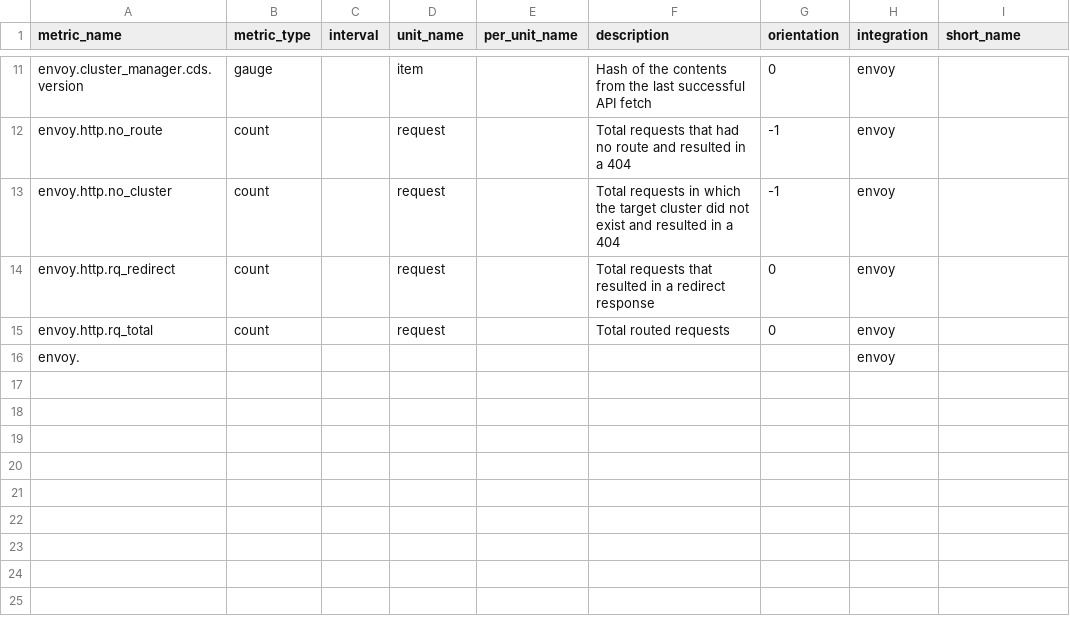
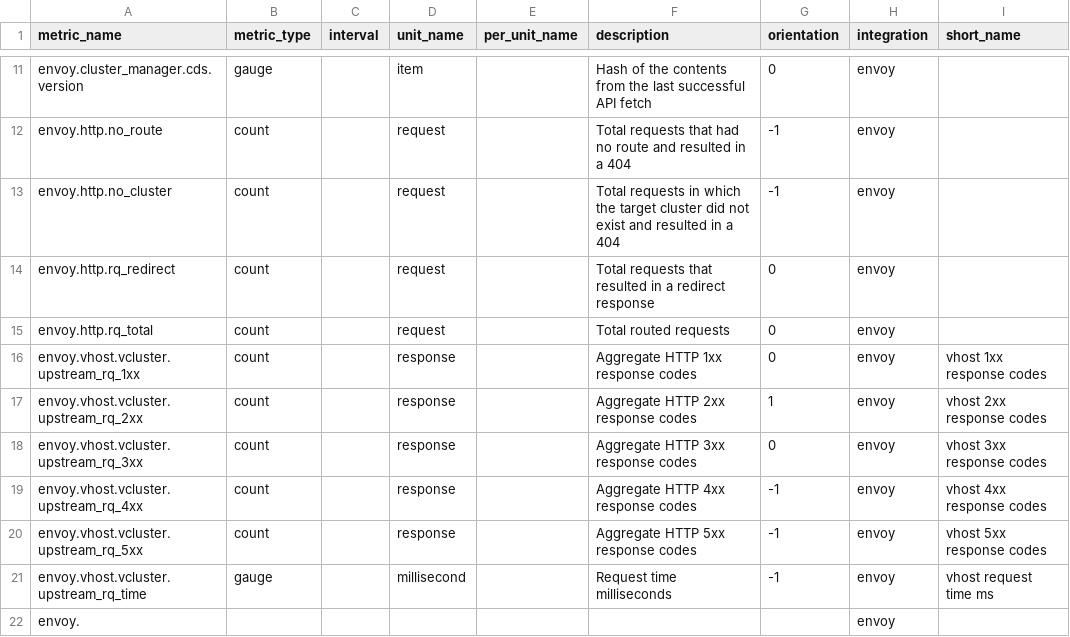
Before and after one commit to jmkgreen/integrations-core, a CSV file: envoy/metadata.csv, drawn as a sheet; only a part is shown, gaps mark what is left out; the diff names each change by its address in the sheet, - before the commit and + after, or states it on an @@ line.

Commit message:
add vhost metrics

```diff
--- a/envoy/metadata.csv
+++ b/envoy/metadata.csv
+row 16: envoy.vhost.vcluster.upstream_rq_1xx | count |  | response |  | Aggregate HTTP 1xx response codes | 0 | envoy | vhost 1xx response codes
+row 17: envoy.vhost.vcluster.upstream_rq_2xx | count |  | response |  | Aggregate HTTP 2xx response codes | 1 | envoy | vhost 2xx response codes
+row 18: envoy.vhost.vcluster.upstream_rq_3xx | count |  | response |  | Aggregate HTTP 3xx response codes | 0 | envoy | vhost 3xx response codes
+row 19: envoy.vhost.vcluster.upstream_rq_4xx | count |  | response |  | Aggregate HTTP 4xx response codes | -1 | envoy | vhost 4xx response codes
+row 20: envoy.vhost.vcluster.upstream_rq_5xx | count |  | response |  | Aggregate HTTP 5xx response codes | -1 | envoy | vhost 5xx response codes
+row 21: envoy.vhost.vcluster.upstream_rq_time | gauge |  | millisecond |  | Request time milliseconds | -1 | envoy | vhost request time ms
```
Also changed, not shown: 1 other file.
